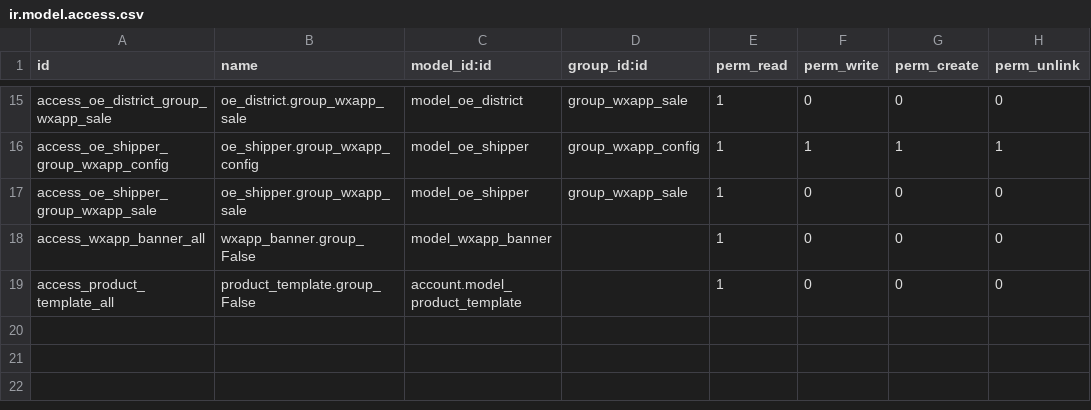
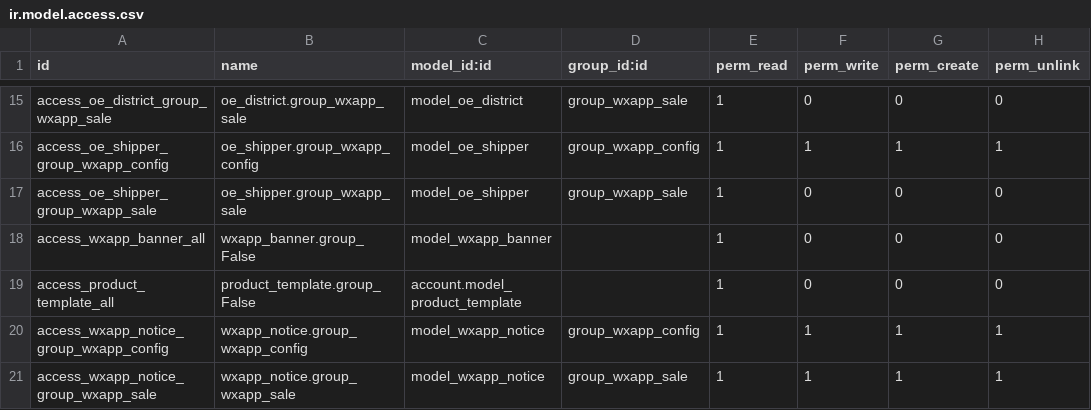
Before and after one commit to JoneXiong/oejia_weshop, a CSV file: security/ir.model.access.csv, drawn as a sheet; only a part is shown, gaps mark what is left out; the diff names each change by its address in the sheet, - before the commit and + after, or states it on an @@ line.

```diff
--- a/security/ir.model.access.csv
+++ b/security/ir.model.access.csv
+row 20: access_wxapp_notice_group_wxapp_config | wxapp_notice.group_wxapp_config | model_wxapp_notice | group_wxapp_config | 1 | 1 | 1 | 1
+row 21: access_wxapp_notice_group_wxapp_sale | wxapp_notice.group_wxapp_sale | model_wxapp_notice | group_wxapp_sale | 1 | 1 | 1 | 1
```
Also changed, not shown: 7 other files.
